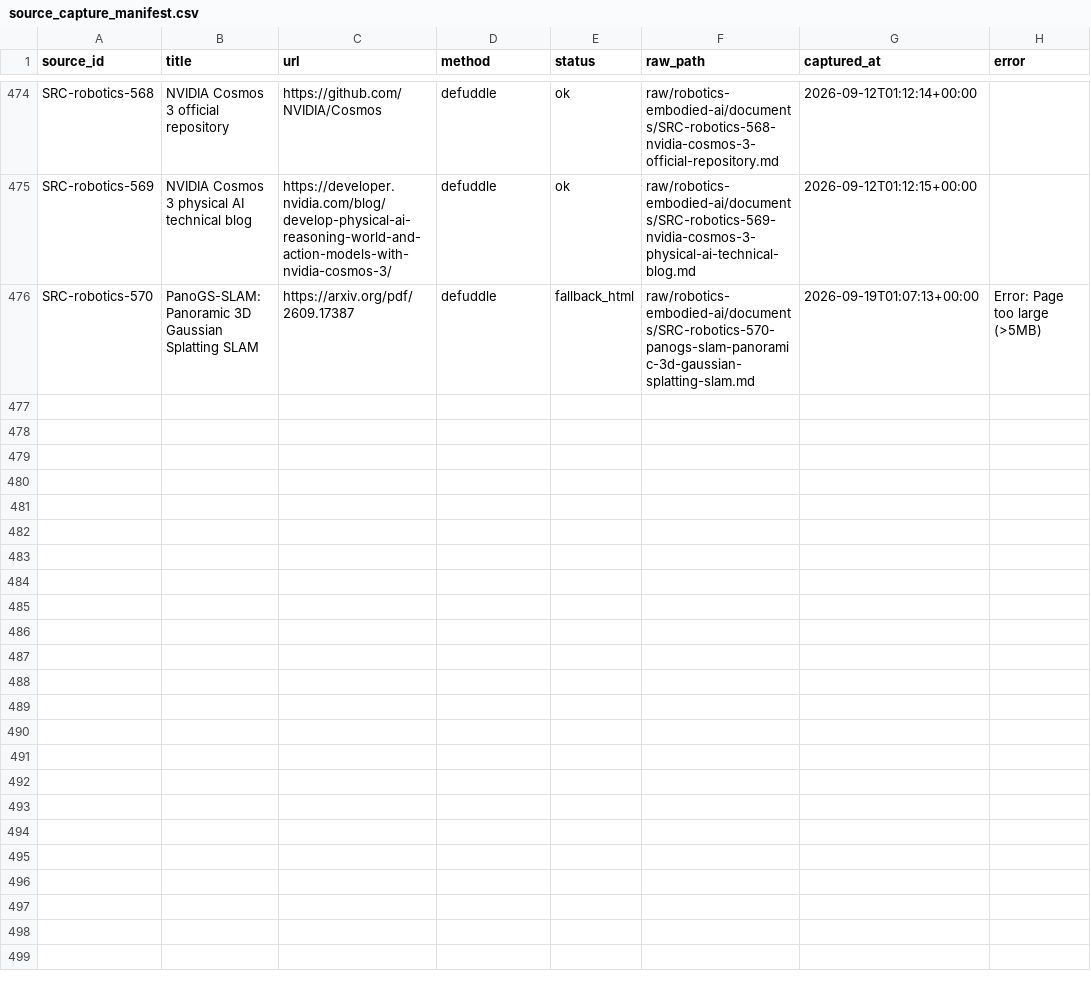
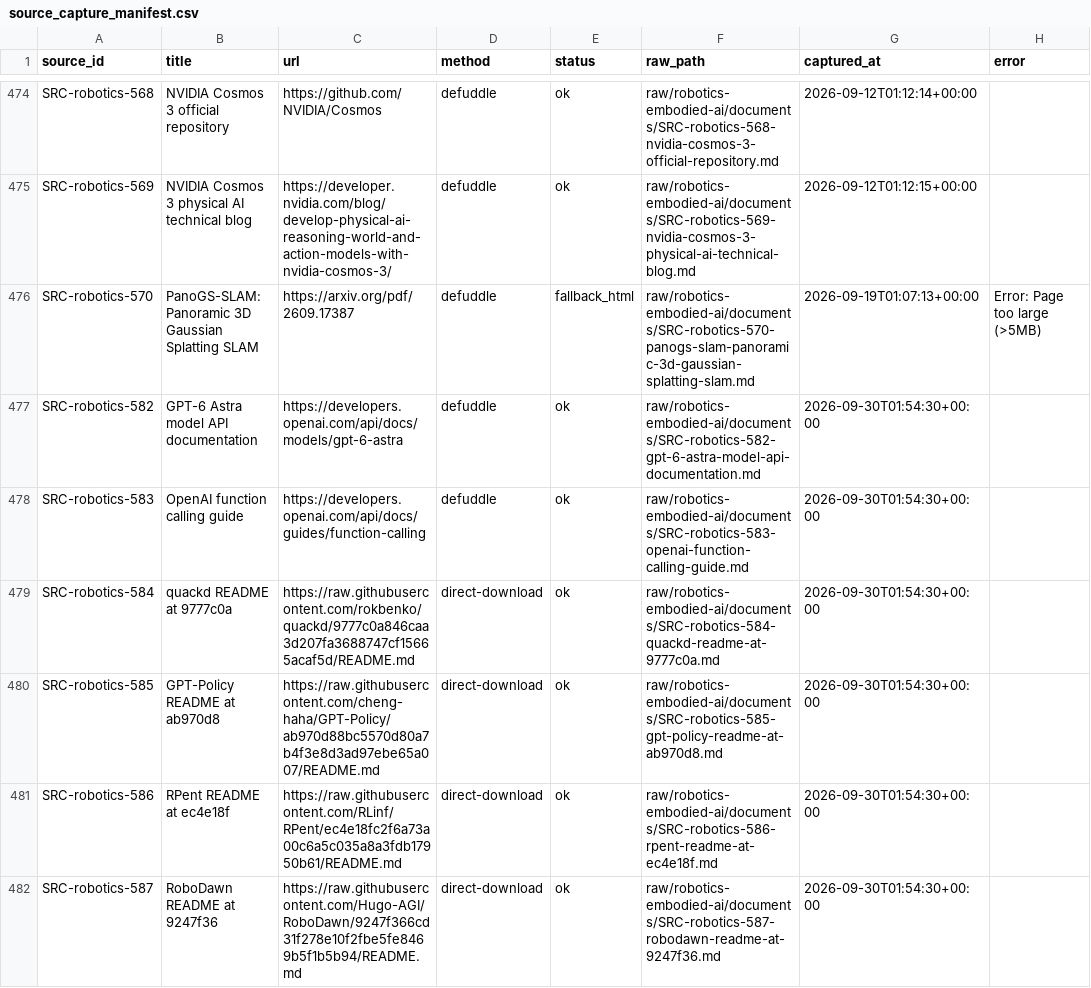
Before and after one commit to terryma2024/industry_analysis, a CSV file: raw/robotics-embodied-ai/documents/source_capture_manifest.csv, drawn as a sheet; only a part is shown, gaps mark what is left out; the diff covers the shown part only.

```diff
--- a/raw/robotics-embodied-ai/documents/source_capture_manifest.csv
+++ b/raw/robotics-embodied-ai/documents/source_capture_manifest.csv
@@ -476 +476,7 @@ SRC-robotics-569,NVIDIA Cosmos 3 physical AI technical blog,https://developer.nv
 SRC-robotics-570,PanoGS-SLAM: Panoramic 3D Gaussian Splatting SLAM,https://arxiv.org/pdf/2609.17387,defuddle,fallback_html,raw/robotics-embodied-ai/documents/SRC-robotics-570-panogs-slam-panoramic-3d-gaussian-splatting-slam.md,2026-09-19T01:07:13+00:00,Error: Page too large (>5MB)
+SRC-robotics-582,GPT-6 Astra model API documentation,https://developers.openai.com/api/docs/models/gpt-6-astra,defuddle,ok,raw/robotics-embodied-ai/documents/SRC-robotics-582-gpt-6-astra-model-api-documentation.md,2026-09-30T01:54:30+00:00,
+SRC-robotics-583,OpenAI function calling guide,https://developers.openai.com/api/docs/guides/function-calling,defuddle,ok,raw/robotics-embodied-ai/documents/SRC-robotics-583-openai-function-calling-guide.md,2026-09-30T01:54:30+00:00,
+SRC-robotics-584,quackd README at 9777c0a,https://raw.githubusercontent.com/rokbenko/quackd/9777c0a846caa3d207fa3688747cf15665acaf5d/README.md,direct-download,ok,raw/robotics-embodied-ai/documents/SRC-robotics-584-quackd-readme-at-9777c0a.md,2026-09-30T01:54:30+00:00,
+SRC-robotics-585,GPT-Policy README at ab970d8,https://raw.githubusercontent.com/cheng-haha/GPT-Policy/ab970d88bc5570d80a7b4f3e8d3ad97ebe65a007/README.md,direct-download,ok,raw/robotics-embodied-ai/documents/SRC-robotics-585-gpt-policy-readme-at-ab970d8.md,2026-09-30T01:54:30+00:00,
+SRC-robotics-586,RPent README at ec4e18f,https://raw.githubusercontent.com/RLinf/RPent/ec4e18fc2f6a73a00c6a5c035a8a3fdb17950b61/README.md,direct-download,ok,raw/robotics-embodied-ai/documents/SRC-robotics-586-rpent-readme-at-ec4e18f.md,2026-09-30T01:54:30+00:00,
+SRC-robotics-587,RoboDawn README at 9247f36,https://raw.githubusercontent.com/Hugo-AGI/RoboDawn/9247f366cd31f278e10f2fbe5fe8469b5f1b5b94/README.md,direct-download,ok,raw/robotics-embodied-ai/documents/SRC-robotics-587-robodawn-readme-at-9247f36.md,2026-09-30T01:54:30+00:00,
```
Also changed, not shown: 5 added rows elsewhere in this file, knowledge/robotics-embodied-ai/sources.csv, 17 other files.
